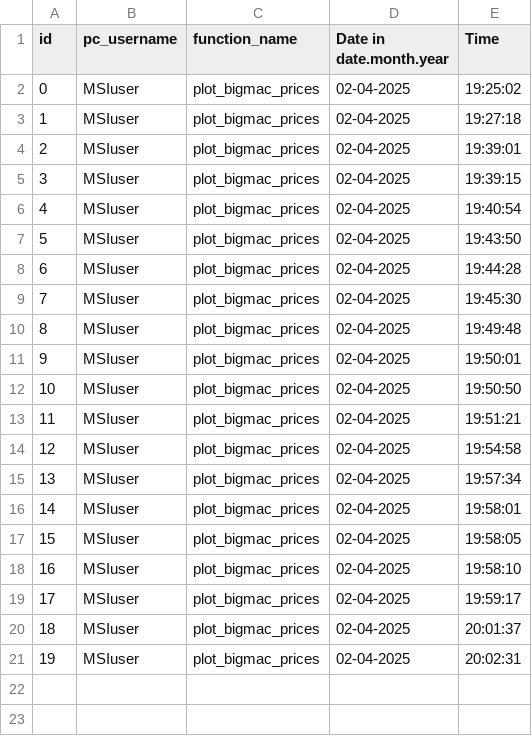
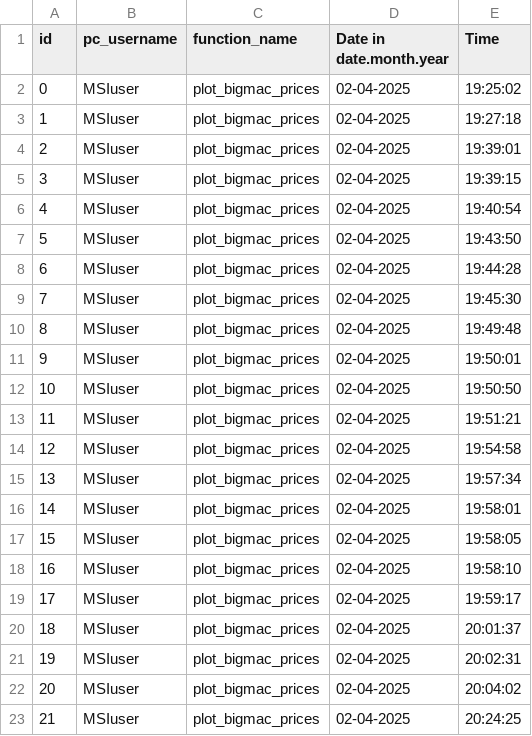
Before and after one commit to huskar435/capsule_lz, a CSV file: logs.csv, drawn as a sheet; the diff names each change by its address in the sheet, - before the commit and + after, or states it on an @@ line.

```diff
--- a/logs.csv
+++ b/logs.csv
+row 22: 20 | MSIuser | plot_bigmac_prices | 02-04-2025 | 20:04:02
+row 23: 21 | MSIuser | plot_bigmac_prices | 02-04-2025 | 20:24:25
```
Also changed, not shown: 1 other file.
